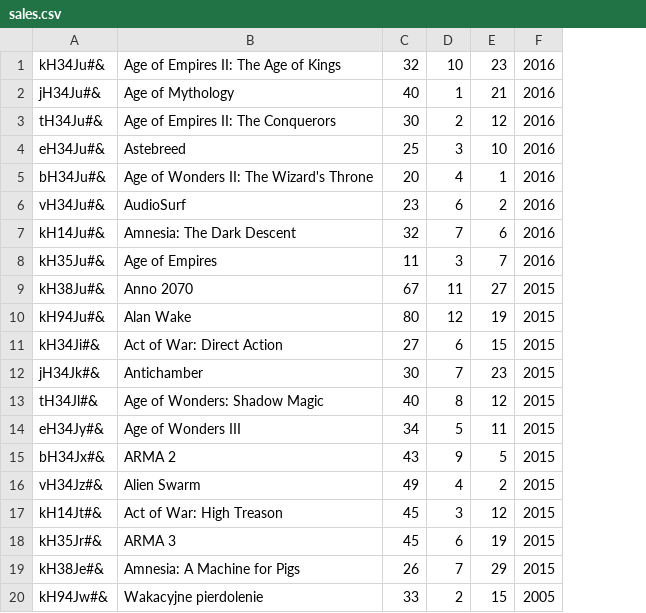
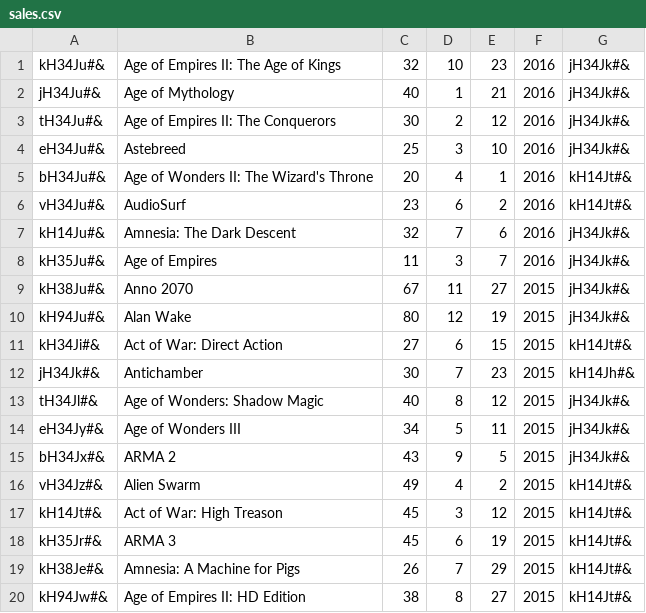
Before and after one commit to MaxKuzaj13/ERP, a CSV file: sales/sales.csv, drawn as a sheet; the diff names each change by its address in the sheet, - before the commit and + after, or states it on an @@ line.

Commit message:
Added get_num_of_sales_per_customers_ids and get_num_of_sales_per_customers_ids also get_customer_id_by_sale_id and get_customer_id_by_sale_from_table

```diff
--- a/sales/sales.csv
+++ b/sales/sales.csv
+column G, rows 1-20: jH34Jk#& | jH34Jk#& | jH34Jk#& | jH34Jk#& | kH14Jt#& | kH14Jt#& | jH34Jk#& | jH34Jk#& | jH34Jk#& | jH34Jk#& | kH14Jt#& | kH14Jh#& | jH34Jk#& | jH34Jk#& | jH34Jk#& | kH14Jt#& | kH14Jt#& | kH14Jt#& | kH14Jt#& | kH14Jt#&
-B20: Wakacyjne pierdolenie
+B20: Age of Empires II: HD Edition
-C20: 33
+C20: 38
-D20: 2
+D20: 8
-E20: 15
+E20: 27
-F20: 2005
+F20: 2015
```
Also changed, not shown: 1 other file.
